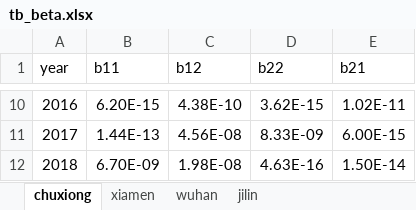
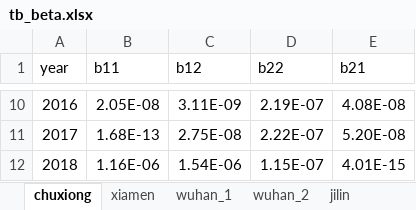
Before and after one commit to rorschachkwok/tb_reff, an Excel workbook: tb_beta.xlsx, sheet chuxiong, drawn as a sheet; only a part is shown, gaps mark what is left out; values as stored, in another font and other column widths than the file's, no borders; the diff covers the shown part only; the diff names each change by its address in the sheet, - before the commit and + after, or states it on an @@ line.

```diff
--- a/tb_beta.xlsx (sheet chuxiong)
+++ b/tb_beta.xlsx (sheet chuxiong)
-sheet tab: wuhan
+sheet tab: wuhan_1
+sheet tab: wuhan_2
-B10 (b11): 6.20E-15
+B10 (b11): 2.05E-08
-C10 (b12): 4.38E-10
+C10 (b12): 3.11E-09
-D10 (b22): 3.62E-15
+D10 (b22): 2.19E-07
-E10 (b21): 1.02E-11
+E10 (b21): 4.08E-08
-B11 (b11): 1.44E-13
+B11 (b11): 1.68E-13
-C11 (b12): 4.56E-08
+C11 (b12): 2.75E-08
-D11 (b22): 8.33E-09
+D11 (b22): 2.22E-07
-E11 (b21): 6.00E-15
+E11 (b21): 5.20E-08
-B12 (b11): 6.70E-09
+B12 (b11): 1.16E-06
-C12 (b12): 1.98E-08
+C12 (b12): 1.54E-06
-D12 (b22): 4.63E-16
+D12 (b22): 1.15E-07
-E12 (b21): 1.50E-14
+E12 (b21): 4.01E-15
```
Also changed, not shown: 32 edited cells elsewhere in this sheet, sheet xiamen, sheet wuhan_1, sheet jilin, 2 other files.
